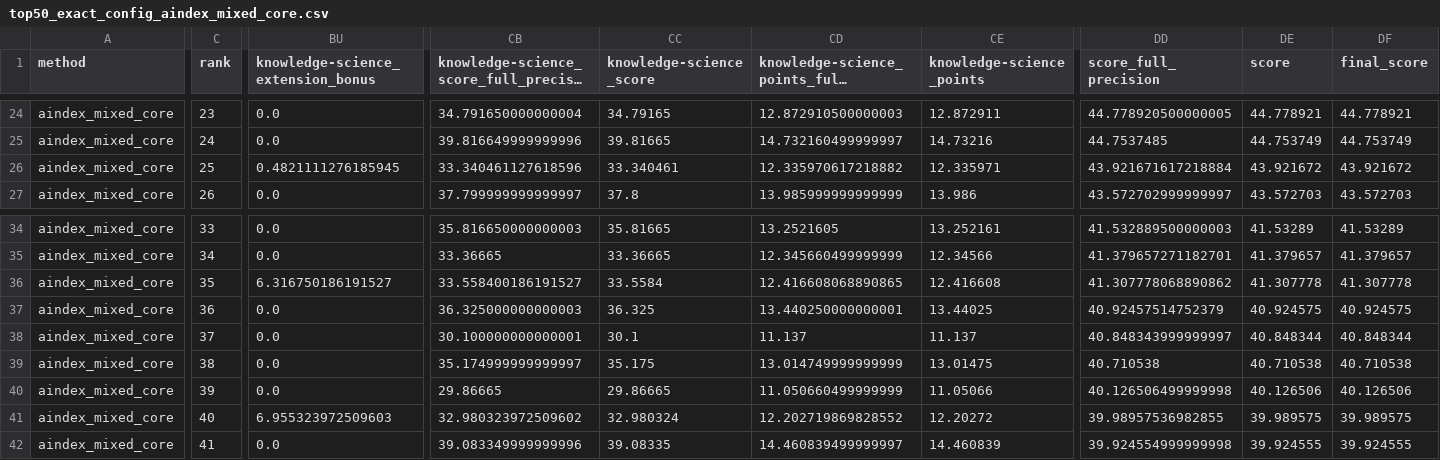
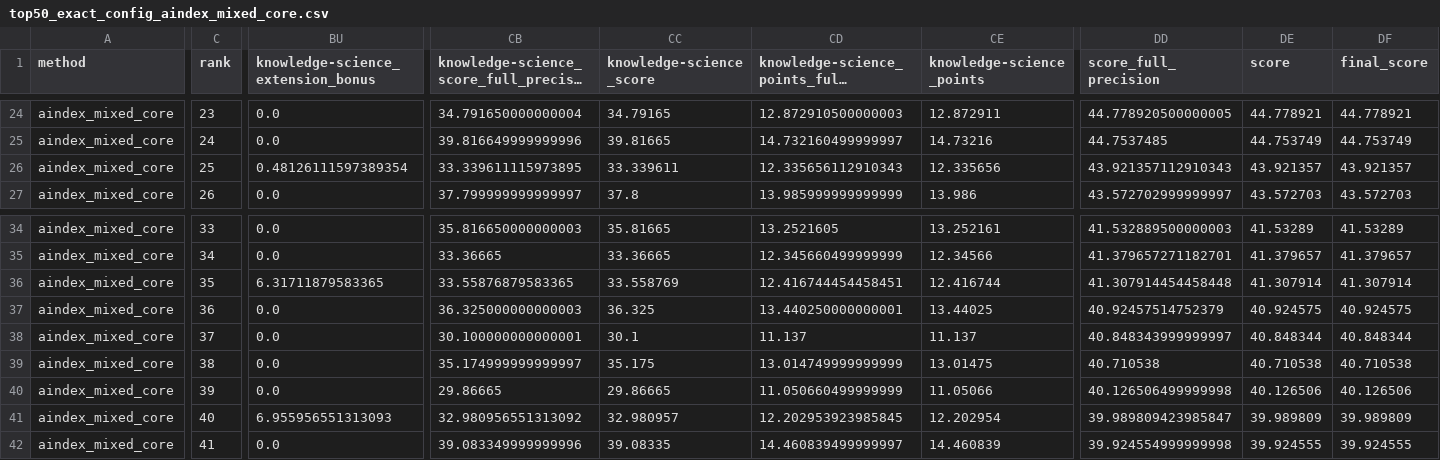
Before and after one commit to TabNahida/AInsights, a CSV file: analysis/irt_leaderboard_exploration/outputs/top50_exact_config_aindex_mixed_core.csv, drawn as a sheet; only a part is shown, gaps mark what is left out; long unchanged cells end in …; the diff covers the shown part only; the diff names each change by its address in the sheet, - before the commit and + after, or states it on an @@ line.

```diff
--- a/analysis/irt_leaderboard_exploration/outputs/top50_exact_config_aindex_mixed_core.csv
+++ b/analysis/irt_leaderboard_exploration/outputs/top50_exact_config_aindex_mixed_core.csv
-BU26: 0.4821111276185945
+BU26: 0.48126111597389354
-CB26: 33.340461127618596
+CB26: 33.339611115973895
-CC26 (knowledge-science_score): 33.340461
+CC26 (knowledge-science_score): 33.339611
-CD26: 12.335970617218882
+CD26: 12.335656112910343
-CE26 (knowledge-science_points): 12.335971
+CE26 (knowledge-science_points): 12.335656
-DD26 (score_full_precision): 43.921671617218884
+DD26 (score_full_precision): 43.921357112910343
-DE26 (score): 43.921672
+DE26 (score): 43.921357
-DF26 (final_score): 43.921672
+DF26 (final_score): 43.921357
-BU36: 6.316750186191527
+BU36: 6.31711879583365
-CB36: 33.558400186191527
+CB36: 33.55876879583365
-CC36 (knowledge-science_score): 33.5584
+CC36 (knowledge-science_score): 33.558769
-CD36: 12.416608068890865
+CD36: 12.416744454458451
-CE36 (knowledge-science_points): 12.416608
+CE36 (knowledge-science_points): 12.416744
-DD36 (score_full_precision): 41.307778068890862
+DD36 (score_full_precision): 41.307914454458448
-DE36 (score): 41.307778
+DE36 (score): 41.307914
-DF36 (final_score): 41.307778
+DF36 (final_score): 41.307914
-BU41: 6.955323972509603
+BU41: 6.955956551313093
-CB41: 32.980323972509602
+CB41: 32.980956551313092
-CC41 (knowledge-science_score): 32.980324
+CC41 (knowledge-science_score): 32.980957
-CD41: 12.202719869828552
+CD41: 12.202953923985845
-CE41 (knowledge-science_points): 12.20272
+CE41 (knowledge-science_points): 12.202954
-DD41 (score_full_precision): 39.98957536982855
+DD41 (score_full_precision): 39.989809423985847
-DE41 (score): 39.989575
+DE41 (score): 39.989809
-DF41 (final_score): 39.989575
+DF41 (final_score): 39.989809
```
Also changed, not shown: 21 edited cells elsewhere in this file, ArtificialAnalysis/artificialanalysis_raw_scores_wide.csv, analysis/irt_leaderboard_exploration/outputs/full_rankings_aindex_mixed_core.csv, 15 other files.
